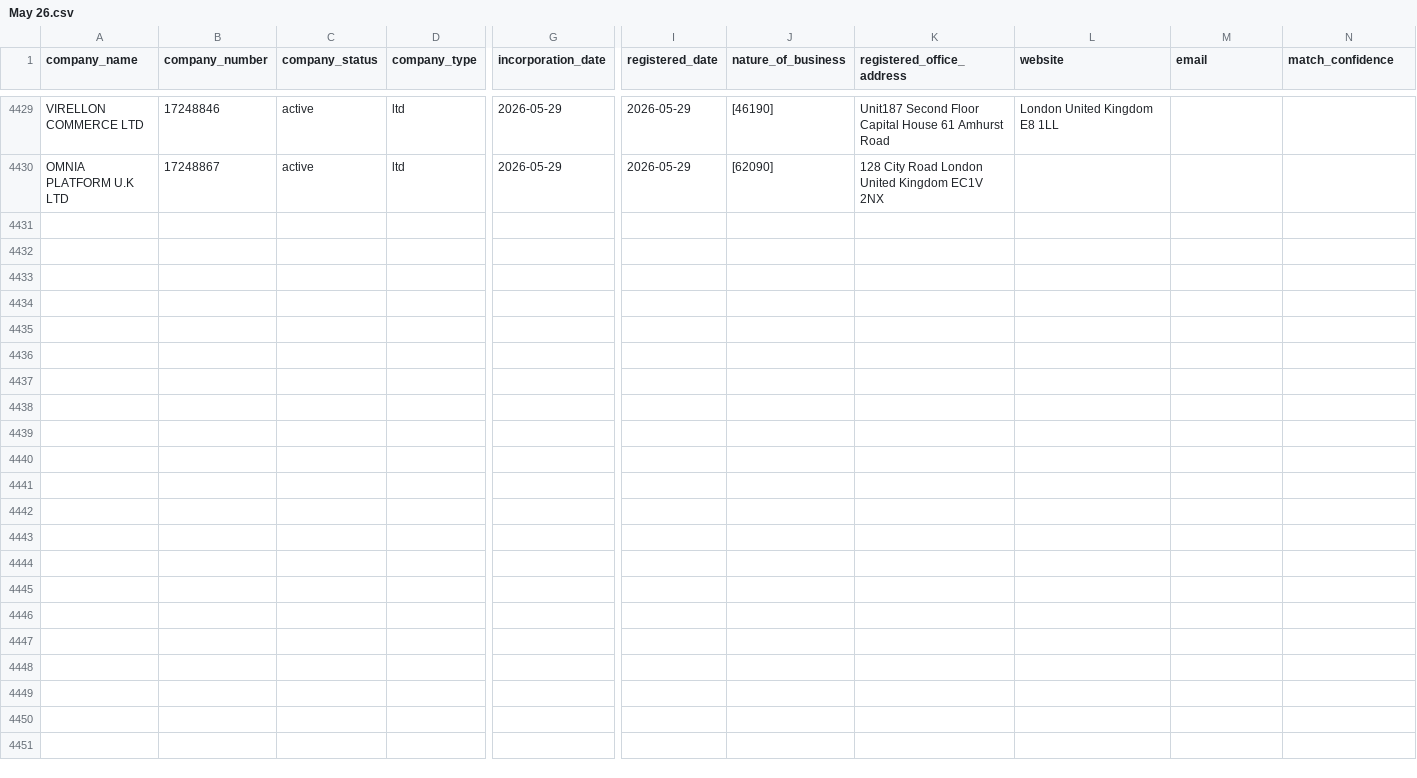
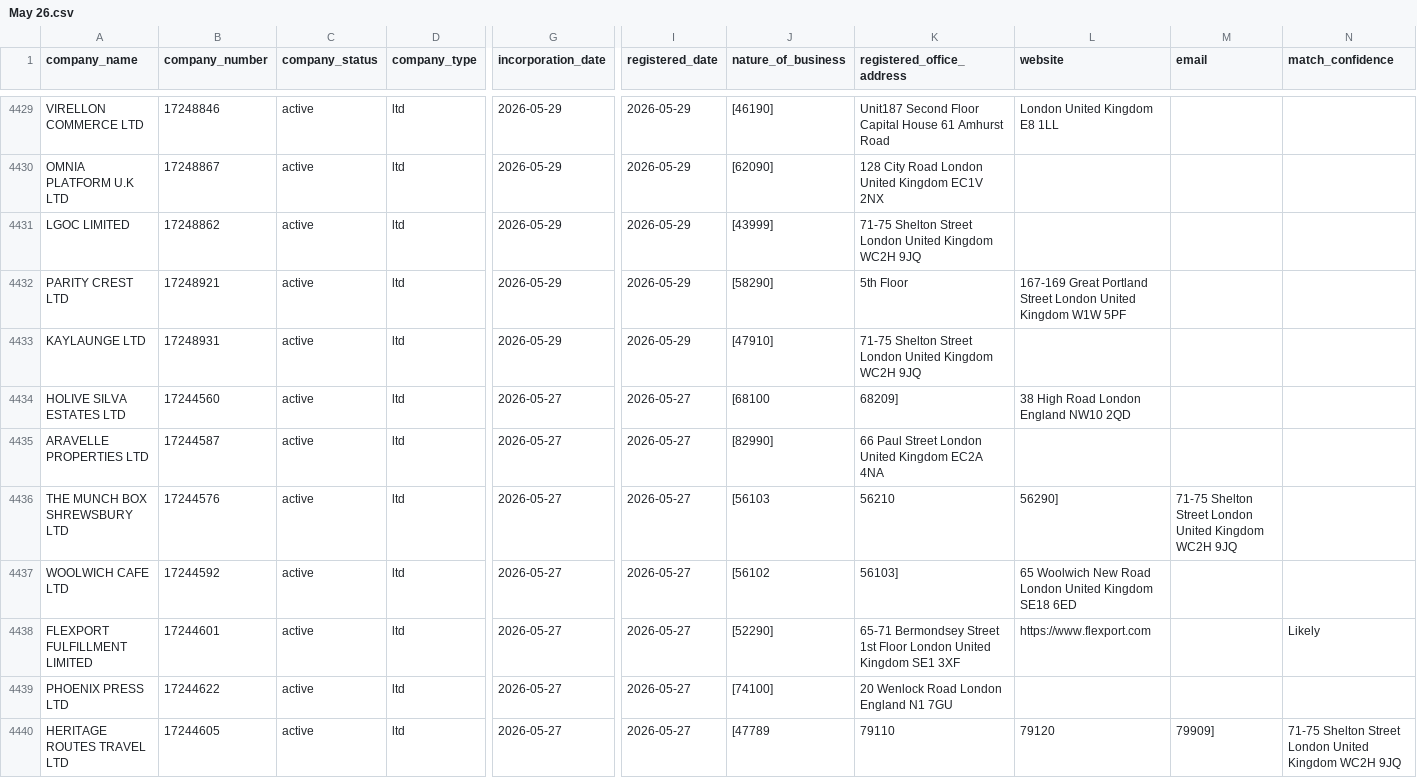
Before and after one commit to georgeunifi/George-Nicholson, a CSV file: London/Enriched/May 26.csv, drawn as a sheet; only a part is shown, gaps mark what is left out; rows hold the shown columns only; the diff covers the shown part only; the diff names each change by its address in the sheet, - before the commit and + after, or states it on an @@ line.

```diff
--- a/London/Enriched/May 26.csv
+++ b/London/Enriched/May 26.csv
+row 4431: LGOC LIMITED | 17248862 | active | ltd | 2026-05-29 | 2026-05-29 | [43999] | 71-75 Shelton Street London United Kingdom WC2H 9JQ
+row 4432: PARITY CREST LTD | 17248921 | active | ltd | 2026-05-29 | 2026-05-29 | [58290] | 5th Floor | 167-169 Great Portland Street London United Kingdom W1W 5PF
+row 4433: KAYLAUNGE LTD | 17248931 | active | ltd | 2026-05-29 | 2026-05-29 | [47910] | 71-75 Shelton Street London United Kingdom WC2H 9JQ
+row 4434: HOLIVE SILVA ESTATES LTD | 17244560 | active | ltd | 2026-05-27 | 2026-05-27 | [68100 | 68209] | 38 High Road London England NW10 2QD
+row 4435: ARAVELLE PROPERTIES LTD | 17244587 | active | ltd | 2026-05-27 | 2026-05-27 | [82990] | 66 Paul Street London United Kingdom EC2A 4NA
+row 4436: THE MUNCH BOX SHREWSBURY LTD | 17244576 | active | ltd | 2026-05-27 | 2026-05-27 | [56103 | 56210 | 56290] | 71-75 Shelton Street London United Kingdom WC2H 9JQ
+row 4437: WOOLWICH CAFE LTD | 17244592 | active | ltd | 2026-05-27 | 2026-05-27 | [56102 | 56103] | 65 Woolwich New Road London United Kingdom SE18 6ED
+row 4438: FLEXPORT FULFILLMENT LIMITED | 17244601 | active | ltd | 2026-05-27 | 2026-05-27 | [52290] | 65-71 Bermondsey Street 1st Floor London United Kingdom SE1 3XF | https://www.flexport.com |  | Likely
+row 4439: PHOENIX PRESS LTD | 17244622 | active | ltd | 2026-05-27 | 2026-05-27 | [74100] | 20 Wenlock Road London England N1 7GU
+row 4440: HERITAGE ROUTES TRAVEL LTD | 17244605 | active | ltd | 2026-05-27 | 2026-05-27 | [47789 | 79110 | 79120 | 79909] | 71-75 Shelton Street London United Kingdom WC2H 9JQ
```
Also changed, not shown: 10 added rows elsewhere in this file.
